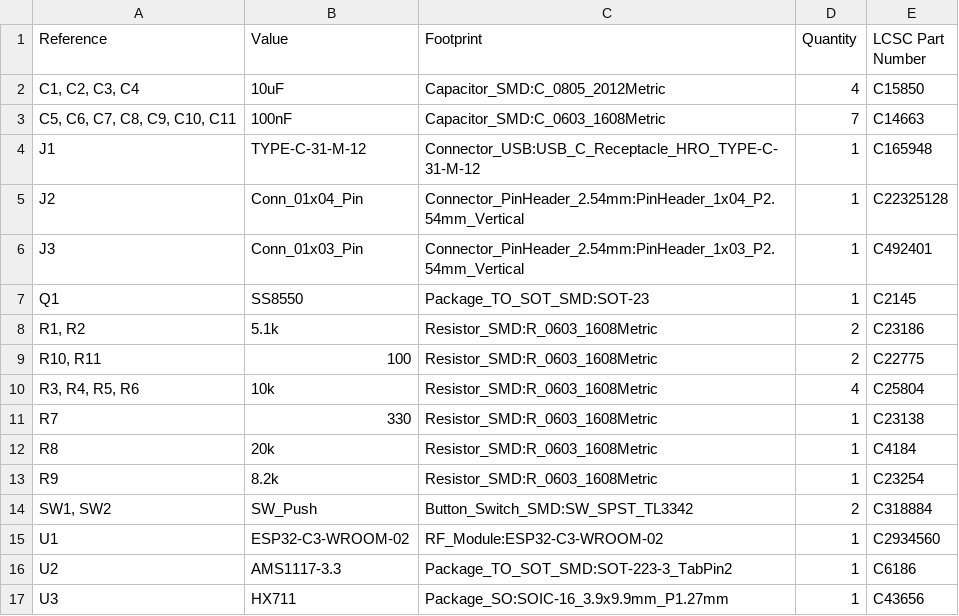
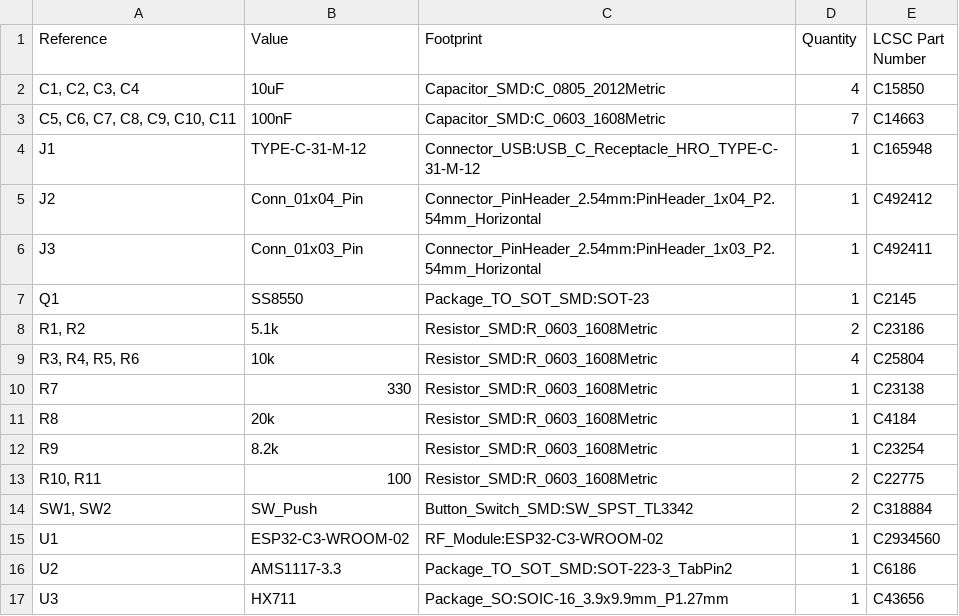
Before and after one commit to chupachupbum/smart-coaster, a CSV file: hardware/smart_cup_stand_pcb/manufacturing/bom.csv, drawn as a sheet.

```diff
--- a/hardware/smart_cup_stand_pcb/manufacturing/bom.csv
+++ b/hardware/smart_cup_stand_pcb/manufacturing/bom.csv
@@ -4,7 +4,6 @@ Reference,Value,Footprint,Quantity,LCSC Part Number
 J1,TYPE-C-31-M-12,Connector_USB:USB_C_Receptacle_HRO_TYPE-C-31-M-12,1,C165948
-J2,Conn_01x04_Pin,Connector_PinHeader_2.54mm:PinHeader_1x04_P2.54mm_Vertical,1,C22325128
-J3,Conn_01x03_Pin,Connector_PinHeader_2.54mm:PinHeader_1x03_P2.54mm_Vertical,1,C492401
+J2,Conn_01x04_Pin,Connector_PinHeader_2.54mm:PinHeader_1x04_P2.54mm_Horizontal,1,C492412
+J3,Conn_01x03_Pin,Connector_PinHeader_2.54mm:PinHeader_1x03_P2.54mm_Horizontal,1,C492411
 Q1,SS8550,Package_TO_SOT_SMD:SOT-23,1,C2145
 "R1, R2",5.1k,Resistor_SMD:R_0603_1608Metric,2,C23186
-"R10, R11",100,Resistor_SMD:R_0603_1608Metric,2,C22775
 "R3, R4, R5, R6",10k,Resistor_SMD:R_0603_1608Metric,4,C25804
@@ -13,2 +12,3 @@ R8,20k,Resistor_SMD:R_0603_1608Metric,1,C4184
 R9,8.2k,Resistor_SMD:R_0603_1608Metric,1,C23254
+"R10, R11",100,Resistor_SMD:R_0603_1608Metric,2,C22775
 "SW1, SW2",SW_Push,Button_Switch_SMD:SW_SPST_TL3342,2,C318884
```
Also changed, not shown: hardware/smart_cup_stand_pcb/manufacturing/cpl.csv, hardware/smart_cup_stand_pcb/manufacturing/jlcpcb_bom.csv, 25 other files.
